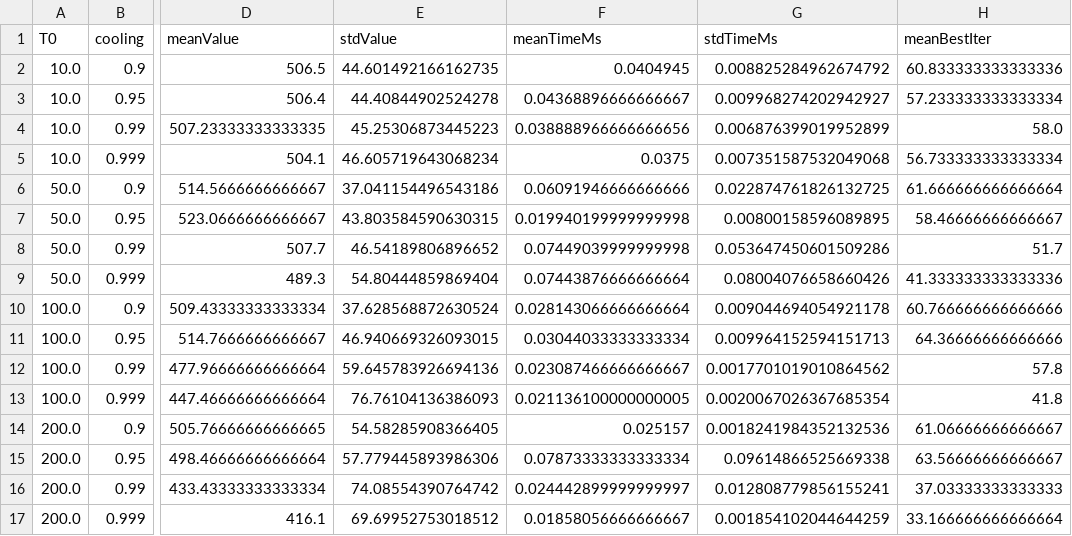
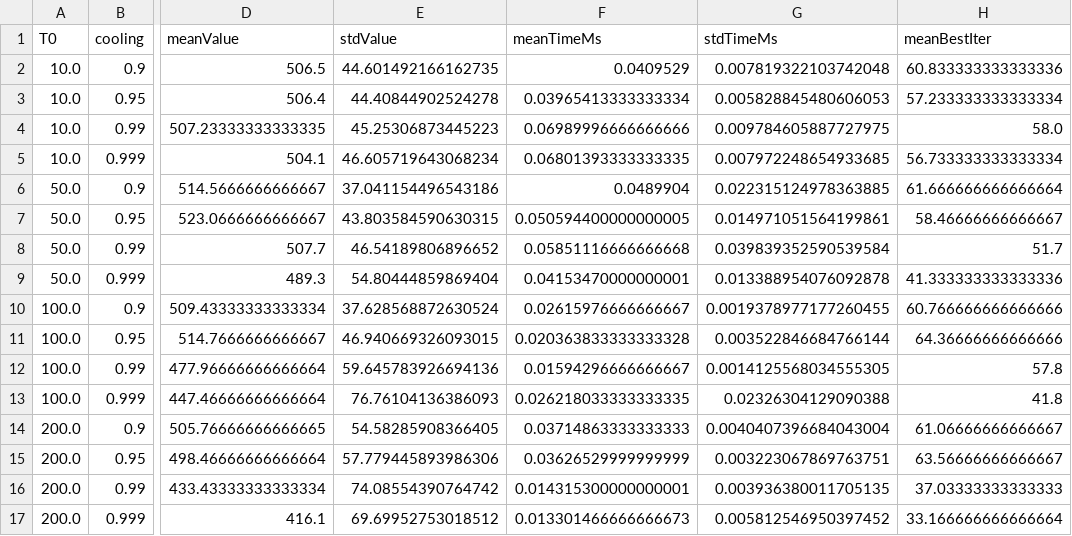
Before and after one commit to SofNyb/Algorithm-assignment3, a CSV file: SA_tuning.csv, drawn as a sheet; only a part is shown, gaps mark what is left out; the diff covers the shown part only; the diff names each change by its address in the sheet, - before the commit and + after, or states it on an @@ line.

```diff
--- a/SA_tuning.csv
+++ b/SA_tuning.csv
-F2 (meanTimeMs): 0.0404945
+F2 (meanTimeMs): 0.0409529
-G2 (stdTimeMs): 0.008825284962674792
+G2 (stdTimeMs): 0.007819322103742048
-F3 (meanTimeMs): 0.04368896666666667
+F3 (meanTimeMs): 0.03965413333333334
-G3 (stdTimeMs): 0.009968274202942927
+G3 (stdTimeMs): 0.005828845480606053
-F4 (meanTimeMs): 0.038888966666666656
+F4 (meanTimeMs): 0.06989996666666666
-G4 (stdTimeMs): 0.006876399019952899
+G4 (stdTimeMs): 0.009784605887727975
-F5 (meanTimeMs): 0.0375
+F5 (meanTimeMs): 0.06801393333333335
-G5 (stdTimeMs): 0.007351587532049068
+G5 (stdTimeMs): 0.007972248654933685
-F6 (meanTimeMs): 0.06091946666666666
+F6 (meanTimeMs): 0.0489904
-G6 (stdTimeMs): 0.022874761826132725
+G6 (stdTimeMs): 0.022315124978363885
-F7 (meanTimeMs): 0.019940199999999998
+F7 (meanTimeMs): 0.050594400000000005
-G7 (stdTimeMs): 0.00800158596089895
+G7 (stdTimeMs): 0.014971051564199861
-F8 (meanTimeMs): 0.07449039999999998
+F8 (meanTimeMs): 0.05851116666666668
-G8 (stdTimeMs): 0.053647450601509286
+G8 (stdTimeMs): 0.039839352590539584
-F9 (meanTimeMs): 0.07443876666666664
+F9 (meanTimeMs): 0.04153470000000001
-G9 (stdTimeMs): 0.08004076658660426
+G9 (stdTimeMs): 0.013388954076092878
-F10 (meanTimeMs): 0.028143066666666664
+F10 (meanTimeMs): 0.02615976666666667
-G10 (stdTimeMs): 0.009044694054921178
+G10 (stdTimeMs): 0.0019378977177260455
-F11 (meanTimeMs): 0.03044033333333334
+F11 (meanTimeMs): 0.020363833333333328
-G11 (stdTimeMs): 0.009964152594151713
+G11 (stdTimeMs): 0.003522846684766144
-F12 (meanTimeMs): 0.023087466666666667
+F12 (meanTimeMs): 0.01594296666666667
-G12 (stdTimeMs): 0.0017701019010864562
+G12 (stdTimeMs): 0.0014125568034555305
-F13 (meanTimeMs): 0.021136100000000005
+F13 (meanTimeMs): 0.026218033333333335
-G13 (stdTimeMs): 0.0020067026367685354
+G13 (stdTimeMs): 0.02326304129090388
-F14 (meanTimeMs): 0.025157
+F14 (meanTimeMs): 0.03714863333333333
-G14 (stdTimeMs): 0.0018241984352132536
+G14 (stdTimeMs): 0.0040407396684043004
-F15 (meanTimeMs): 0.07873333333333334
+F15 (meanTimeMs): 0.03626529999999999
-G15 (stdTimeMs): 0.09614866525669338
+G15 (stdTimeMs): 0.003223067869763751
-F16 (meanTimeMs): 0.024442899999999997
+F16 (meanTimeMs): 0.014315300000000001
-G16 (stdTimeMs): 0.012808779856155241
+G16 (stdTimeMs): 0.003936380011705135
-F17 (meanTimeMs): 0.01858056666666667
+F17 (meanTimeMs): 0.013301466666666673
-G17 (stdTimeMs): 0.001854102044644259
+G17 (stdTimeMs): 0.005812546950397452
```
Also changed, not shown: 96 edited cells elsewhere in this file, AllRuns.csv, Summary.csv, 3 other files.
